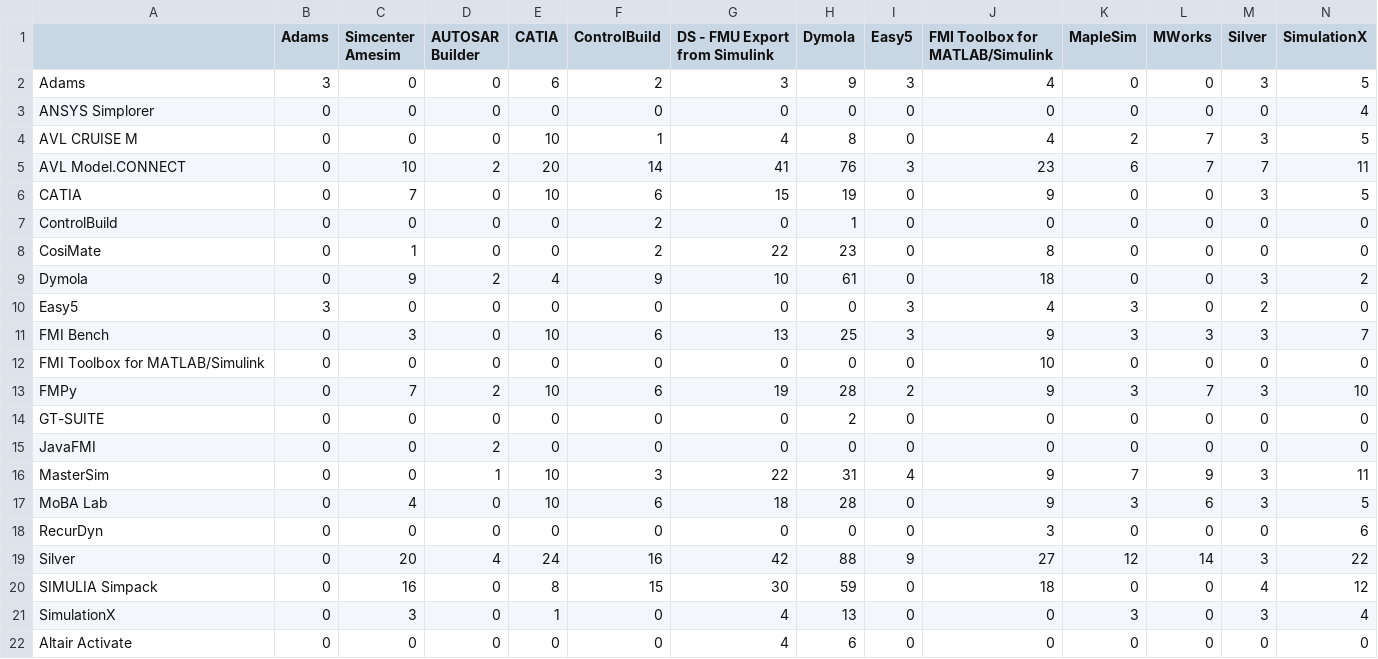
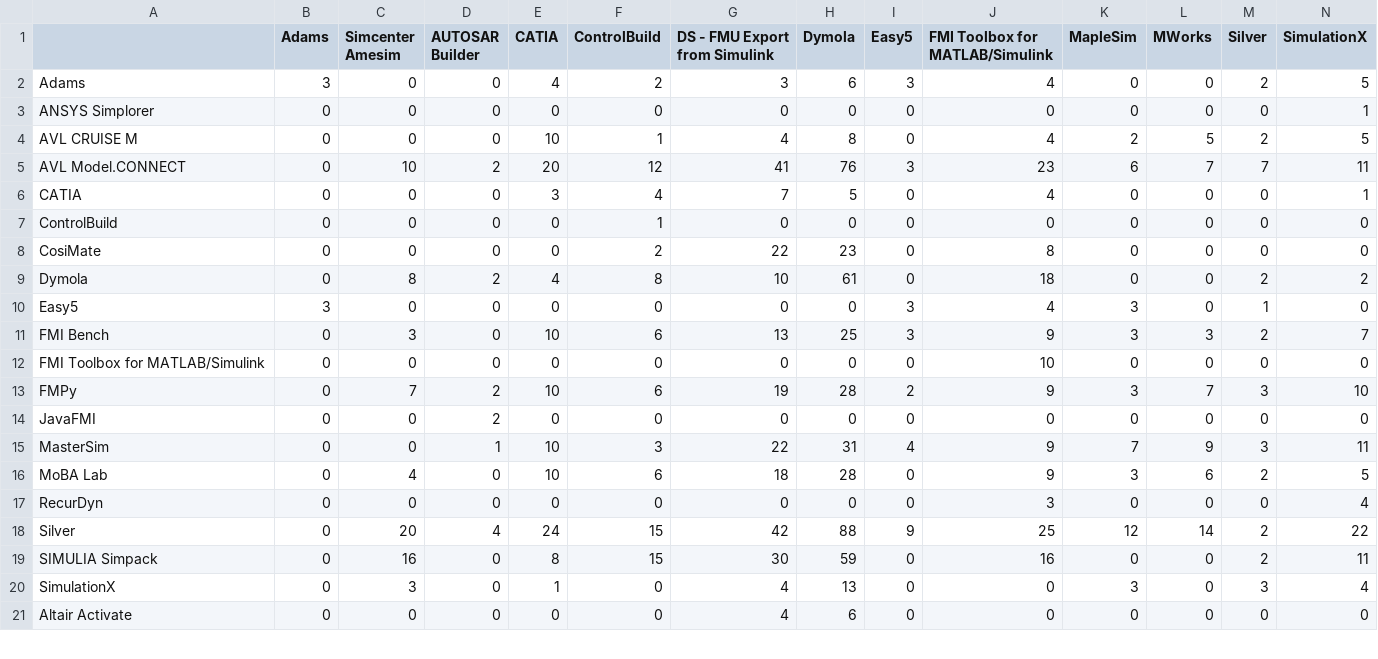
Before and after one commit to modelica/fmi-standard.org, a CSV file: _data/cross-check/fmi1-cs-win64.csv, drawn as a sheet; only a part is shown; removed rows and columns are numbered as before the commit, all else as after; rows hold the shown columns only; the diff covers the shown part only; the diff names each change by its address in the sheet, - before the commit and + after, or states it on an @@ line.

```diff
--- a/_data/cross-check/fmi1-cs-win64.csv
+++ b/_data/cross-check/fmi1-cs-win64.csv
-E2 (CATIA): 6
+E2 (CATIA): 4
-H2 (Dymola): 9
+H2 (Dymola): 6
-M2 (Silver): 3
+M2 (Silver): 2
-N3 (SimulationX): 4
+N3 (SimulationX): 1
-L4 (MWorks): 7
+L4 (MWorks): 5
-M4 (Silver): 3
+M4 (Silver): 2
-F5 (ControlBuild): 14
+F5 (ControlBuild): 12
-C6 (Simcenter Amesim): 7
+C6 (Simcenter Amesim): 0
-E6 (CATIA): 10
+E6 (CATIA): 3
-F6 (ControlBuild): 6
+F6 (ControlBuild): 4
-G6 (DS - FMU Export from Simulink): 15
+G6 (DS - FMU Export from Simulink): 7
-H6 (Dymola): 19
+H6 (Dymola): 5
-J6 (FMI Toolbox for MATLAB/Simulink): 9
+J6 (FMI Toolbox for MATLAB/Simulink): 4
-M6 (Silver): 3
+M6 (Silver): 0
-N6 (SimulationX): 5
+N6 (SimulationX): 1
-F7 (ControlBuild): 2
+F7 (ControlBuild): 1
-H7 (Dymola): 1
+H7 (Dymola): 0
-C8 (Simcenter Amesim): 1
+C8 (Simcenter Amesim): 0
-C9 (Simcenter Amesim): 9
+C9 (Simcenter Amesim): 8
-F9 (ControlBuild): 9
+F9 (ControlBuild): 8
-M9 (Silver): 3
+M9 (Silver): 2
-M10 (Silver): 2
+M10 (Silver): 1
-M11 (Silver): 3
+M11 (Silver): 2
-row 14: GT-SUITE | 0 | 0 | 0 | 0 | 0 | 0 | 2 | 0 | 0 | 0 | 0 | 0 | 0
-M16 (Silver): 3
+M16 (Silver): 2
-N17 (SimulationX): 6
+N17 (SimulationX): 4
-F18 (ControlBuild): 16
+F18 (ControlBuild): 15
-J18 (FMI Toolbox for MATLAB/Simulink): 27
+J18 (FMI Toolbox for MATLAB/Simulink): 25
-M18 (Silver): 3
+M18 (Silver): 2
-J19 (FMI Toolbox for MATLAB/Simulink): 18
+J19 (FMI Toolbox for MATLAB/Simulink): 16
-M19 (Silver): 4
+M19 (Silver): 2
-N19 (SimulationX): 12
+N19 (SimulationX): 11
```
Also changed, not shown: 1 edited cell elsewhere in this file, _data/cross-check/fmi1-cs-win32.csv, _data/cross-check/fmi1-me-win32.csv, 14 other files.
